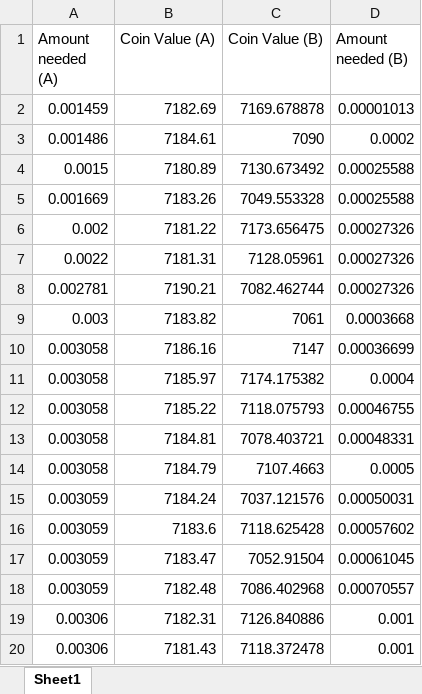
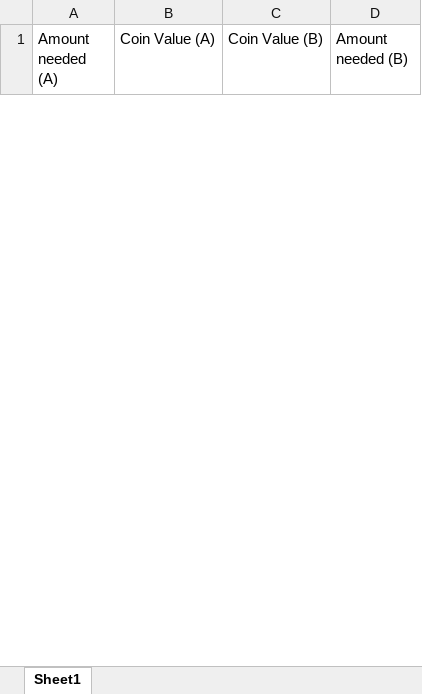
Before and after one commit to officialnico/arb, an Excel workbook: book.xlsx, sheet Sheet1, drawn as a sheet; only a part is shown; values as stored, in another font and other column widths than the file's, no borders; removed rows and columns are numbered as before the commit, all else as after; the diff covers the shown part only; the diff names each change by its address in the sheet, - before the commit and + after, or states it on an @@ line.

```diff
--- a/book.xlsx (sheet Sheet1)
+++ b/book.xlsx (sheet Sheet1)
-row 2: 0.001459 | 7182.69 | 7169.678878 | 0.00001013
-row 3: 0.001486 | 7184.61 | 7090 | 0.0002
-row 4: 0.0015 | 7180.89 | 7130.673492 | 0.00025588
-row 5: 0.001669 | 7183.26 | 7049.553328 | 0.00025588
-row 6: 0.002 | 7181.22 | 7173.656475 | 0.00027326
-row 7: 0.0022 | 7181.31 | 7128.05961 | 0.00027326
-row 8: 0.002781 | 7190.21 | 7082.462744 | 0.00027326
-row 9: 0.003 | 7183.82 | 7061 | 0.0003668
-row 10: 0.003058 | 7186.16 | 7147 | 0.00036699
-row 11: 0.003058 | 7185.97 | 7174.175382 | 0.0004
-row 12: 0.003058 | 7185.22 | 7118.075793 | 0.00046755
-row 13: 0.003058 | 7184.81 | 7078.403721 | 0.00048331
-row 14: 0.003058 | 7184.79 | 7107.4663 | 0.0005
-row 15: 0.003059 | 7184.24 | 7037.121576 | 0.00050031
-row 16: 0.003059 | 7183.6 | 7118.625428 | 0.00057602
-row 17: 0.003059 | 7183.47 | 7052.91504 | 0.00061045
-row 18: 0.003059 | 7182.48 | 7086.402968 | 0.00070557
-row 19: 0.00306 | 7182.31 | 7126.840886 | 0.001
-row 20: 0.00306 | 7181.43 | 7118.372478 | 0.001
```
Also changed, not shown: 30 added rows and 11 removed rows elsewhere in this sheet, 4 other files.
